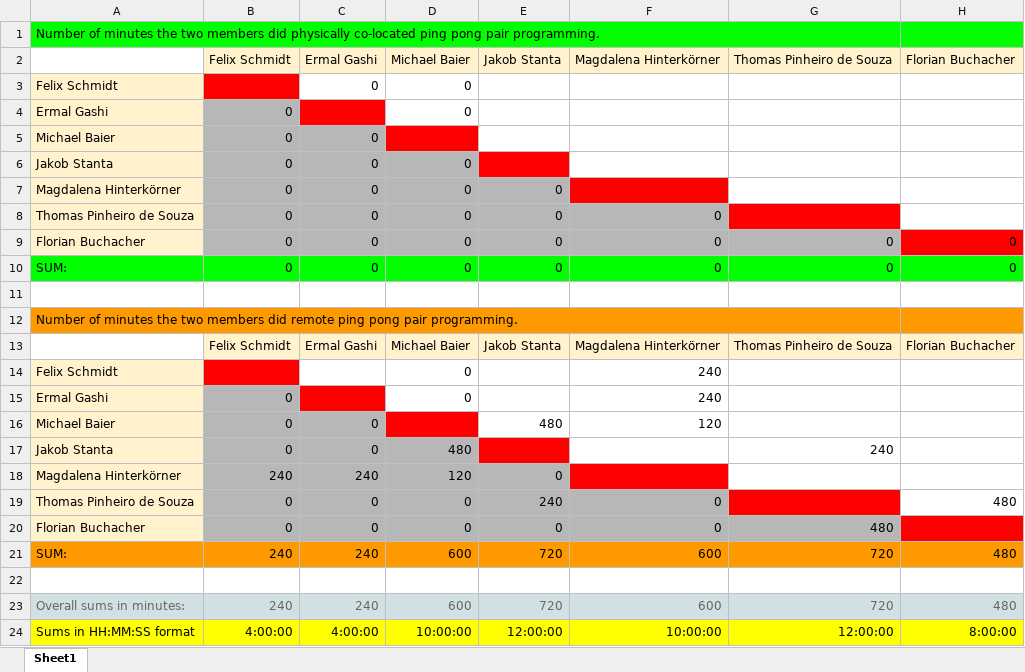
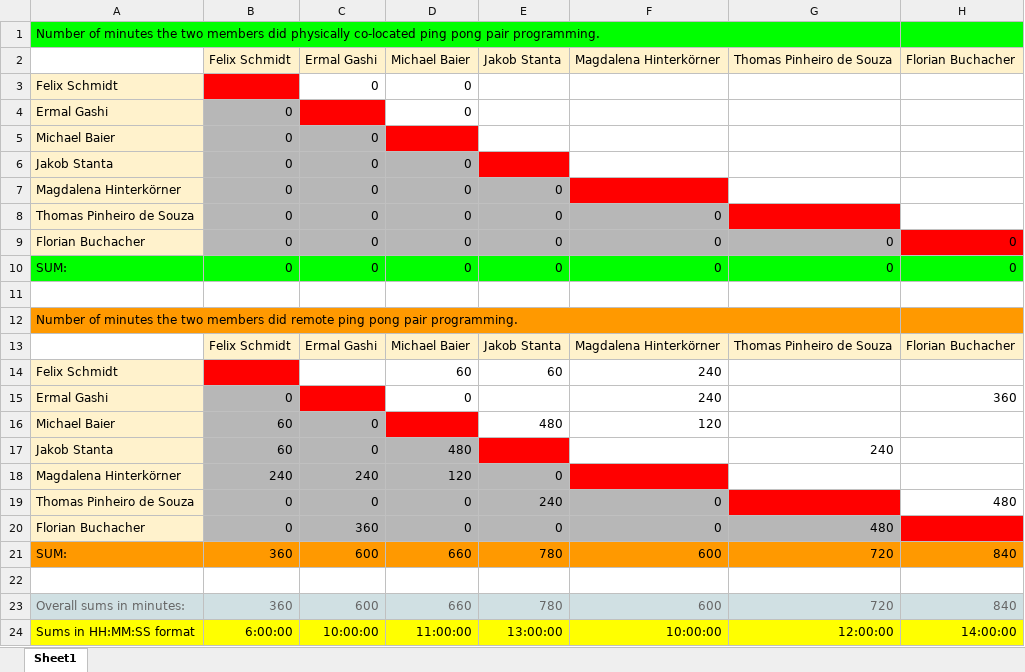
Before and after one commit to mgd-fchs/WUFF-ME, an Excel workbook: PairProgramming/PairingMatirx_Team_01.xlsx, sheet Sheet1, drawn as a sheet; values as stored, in another font and other column widths than the file's, no borders; the diff names each change by its address in the sheet, - before the commit and + after, or states it on an @@ line.

Commit message:
MAINTENANCE Update Pair Matrix [IÖ]

```diff
--- a/PairProgramming/PairingMatirx_Team_01.xlsx (sheet Sheet1)
+++ b/PairProgramming/PairingMatirx_Team_01.xlsx (sheet Sheet1)
-D14 (Michael Baier): 0
+D14 (Michael Baier): 60
-E14 (Jakob Stanta): (empty)
+E14 (Jakob Stanta): 60
-H15 (Florian Buchacher): (empty)
+H15 (Florian Buchacher): 360
-B16:B17 (Felix Schmidt): 0
+B16:B17 (Felix Schmidt): 60
-C20 (Ermal Gashi): 0
+C20 (Ermal Gashi): 360
-B21 (Felix Schmidt): 240
+B21 (Felix Schmidt): 360
-C21 (Ermal Gashi): 240
+C21 (Ermal Gashi): 600
-D21 (Michael Baier): 600
+D21 (Michael Baier): 660
-E21 (Jakob Stanta): 720
+E21 (Jakob Stanta): 780
-H21 (Florian Buchacher): 480
+H21 (Florian Buchacher): 840
-B23 (Felix Schmidt): 240
+B23 (Felix Schmidt): 360
-C23 (Ermal Gashi): 240
+C23 (Ermal Gashi): 600
-D23 (Michael Baier): 600
+D23 (Michael Baier): 660
-E23 (Jakob Stanta): 720
+E23 (Jakob Stanta): 780
-H23 (Florian Buchacher): 480
+H23 (Florian Buchacher): 840
-B24 (Felix Schmidt): 4:00:00
+B24 (Felix Schmidt): 6:00:00
-C24 (Ermal Gashi): 4:00:00
+C24 (Ermal Gashi): 10:00:00
-D24 (Michael Baier): 10:00:00
+D24 (Michael Baier): 11:00:00
-E24 (Jakob Stanta): 12:00:00
+E24 (Jakob Stanta): 13:00:00
-H24 (Florian Buchacher): 8:00:00
+H24 (Florian Buchacher): 14:00:00
```
